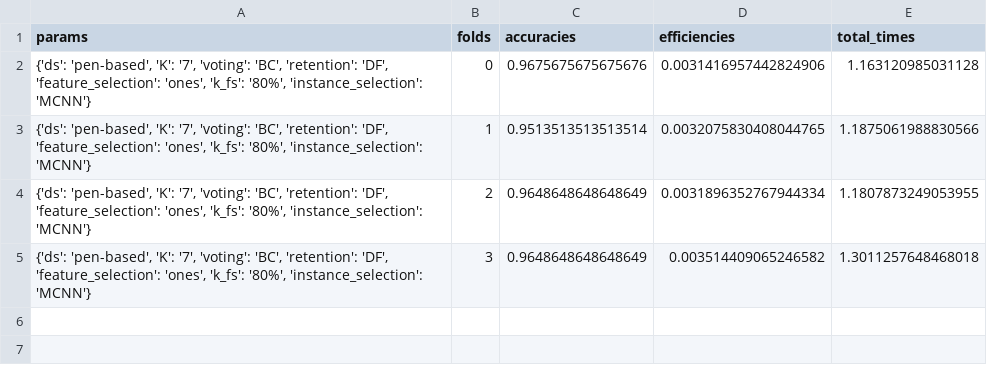
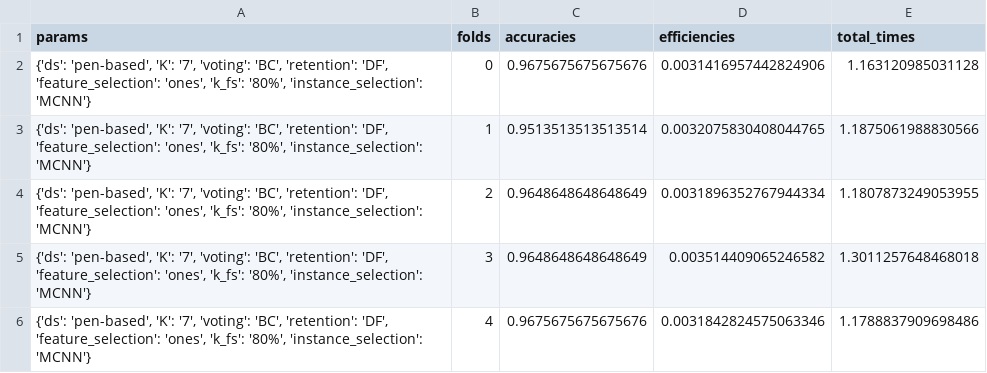
Before and after one commit to MarioROT/IML-MAI, a CSV file: Work3/results/Experiment_Custom_2023-12-18_18_44_33.283694/Results_KIBL_2023-12-18_18_44_33.283694.csv, drawn as a sheet.

```diff
--- a/Work3/results/Experiment_Custom_2023-12-18_18_44_33.283694/Results_KIBL_2023-12-18_18_44_33.283694.csv
+++ b/Work3/results/Experiment_Custom_2023-12-18_18_44_33.283694/Results_KIBL_2023-12-18_18_44_33.283694.csv
@@ -5 +5,2 @@ params,folds,accuracies,efficiencies,total_times
 "{'ds': 'pen-based', 'K': '7', 'voting': 'BC', 'retention': 'DF', 'feature_selection': 'ones', 'k_fs': '80%', 'instance_selection': 'MCNN'}",3,0.9648648648648649,0.003514409065246582,1.3011257648468018
+"{'ds': 'pen-based', 'K': '7', 'voting': 'BC', 'retention': 'DF', 'feature_selection': 'ones', 'k_fs': '80%', 'instance_selection': 'MCNN'}",4,0.9675675675675676,0.0031842824575063346,1.1788837909698486
```
Also changed, not shown: 1 other file.
